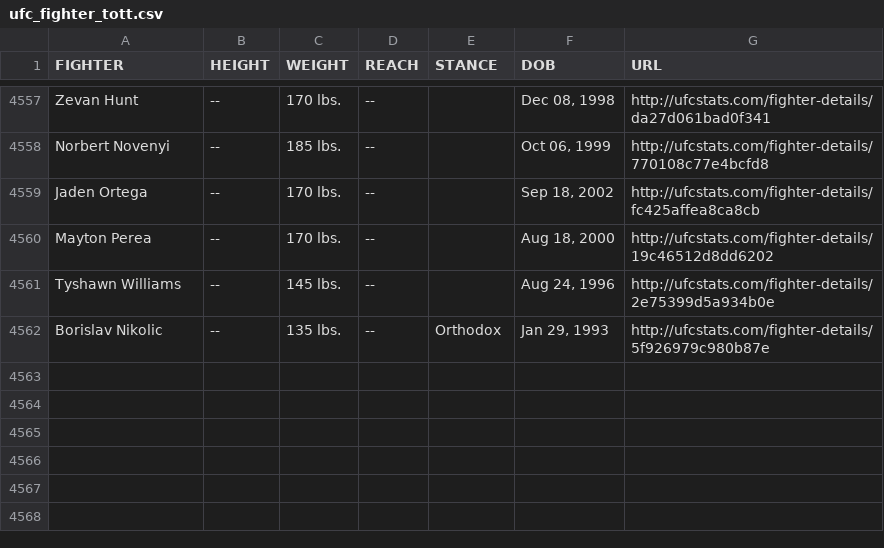
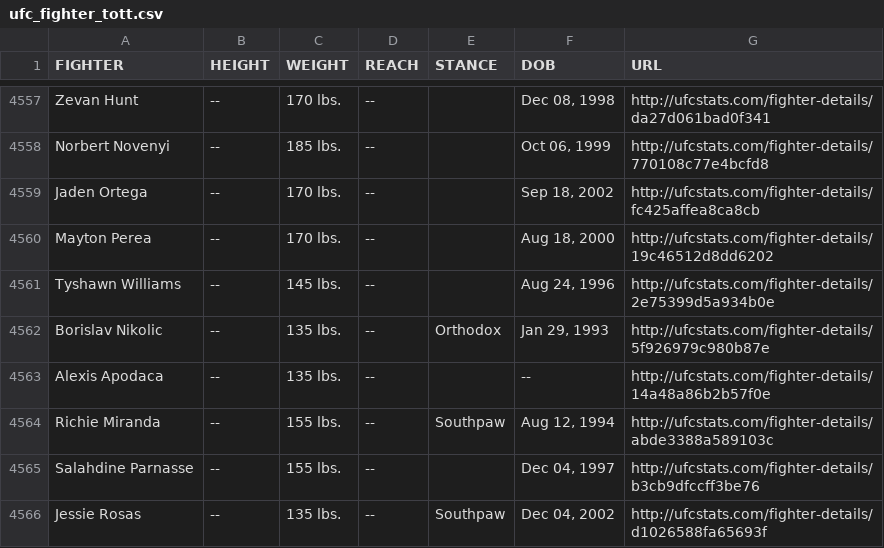
Before and after one commit to AadiKenwar1/UFC-Matchup-Predictor, a CSV file: data/ufc_fighter_tott.csv, drawn as a sheet; only a part is shown, gaps mark what is left out; the diff names each change by its address in the sheet, - before the commit and + after, or states it on an @@ line.

```diff
--- a/data/ufc_fighter_tott.csv
+++ b/data/ufc_fighter_tott.csv
+row 4563: Alexis Apodaca | -- | 135 lbs. | -- |  | -- | http://ufcstats.com/fighter-details/14a48a86b2b57f0e
+row 4564: Richie Miranda | -- | 155 lbs. | -- | Southpaw | Aug 12, 1994 | http://ufcstats.com/fighter-details/abde3388a589103c
+row 4565: Salahdine Parnasse | -- | 155 lbs. | -- |  | Dec 04, 1997 | http://ufcstats.com/fighter-details/b3cb9dfccff3be76
+row 4566: Jessie Rosas | -- | 135 lbs. | -- | Southpaw | Dec 04, 2002 | http://ufcstats.com/fighter-details/d1026588fa65693f
```
Also changed, not shown: data/ufc_fight_details.csv, data/ufc_fighter_details.csv, 13 other files.
